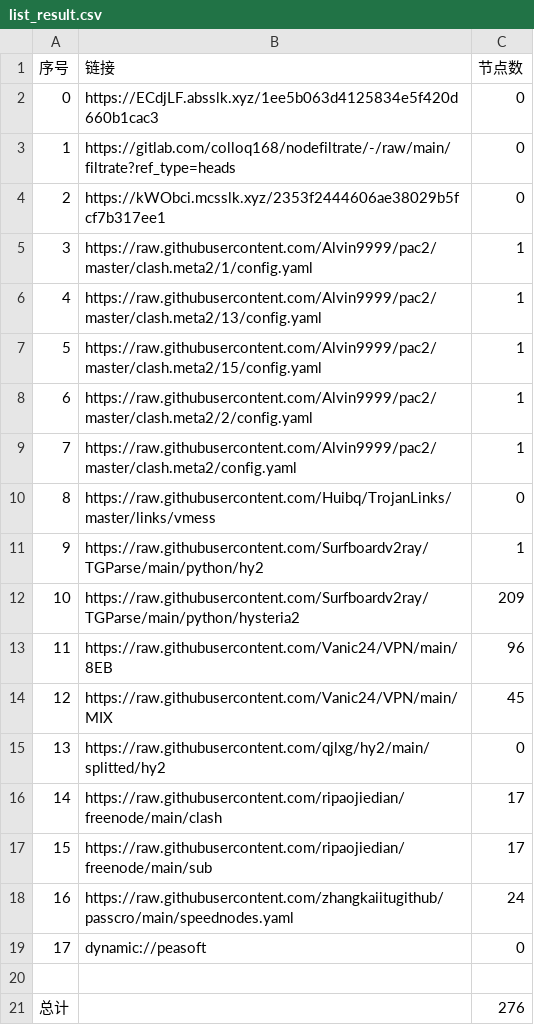
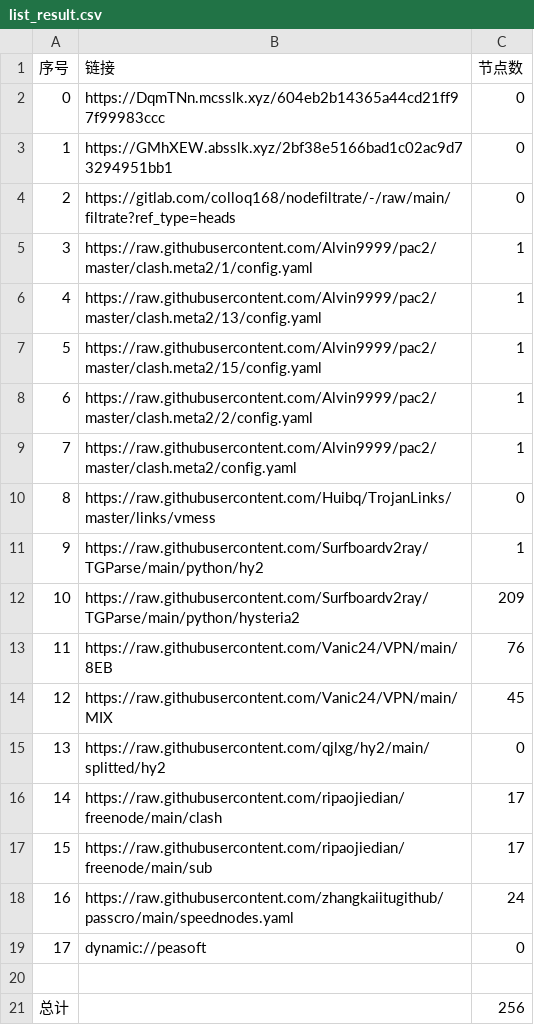
Before and after one commit to ileesen/PublicNodes, a CSV file: list_result.csv, drawn as a sheet.

```diff
--- a/list_result.csv
+++ b/list_result.csv
@@ -1,5 +1,5 @@
 序号,链接,节点数
-0,https://ECdjLF.absslk.xyz/1ee5b063d4125834e5f420d660b1cac3,0
-1,https://gitlab.com/colloq168/nodefiltrate/-/raw/main/filtrate?ref_type=heads,0
-2,https://kWObci.mcsslk.xyz/2353f2444606ae38029b5fcf7b317ee1,0
+0,https://DqmTNn.mcsslk.xyz/604eb2b14365a44cd21ff97f99983ccc,0
+1,https://GMhXEW.absslk.xyz/2bf38e5166bad1c02ac9d73294951bb1,0
+2,https://gitlab.com/colloq168/nodefiltrate/-/raw/main/filtrate?ref_type=heads,0
 3,https://raw.githubusercontent.com/Alvin9999/pac2/master/clash.meta2/1/config.yaml,1
@@ -12,3 +12,3 @@
 10,https://raw.githubusercontent.com/Surfboardv2ray/TGParse/main/python/hysteria2,209
-11,https://raw.githubusercontent.com/Vanic24/VPN/main/8EB,96
+11,https://raw.githubusercontent.com/Vanic24/VPN/main/8EB,76
 12,https://raw.githubusercontent.com/Vanic24/VPN/main/MIX,45
@@ -20,2 +20,2 @@
 
-总计,,276
+总计,,256
```
Also changed, not shown: 23 other files.
